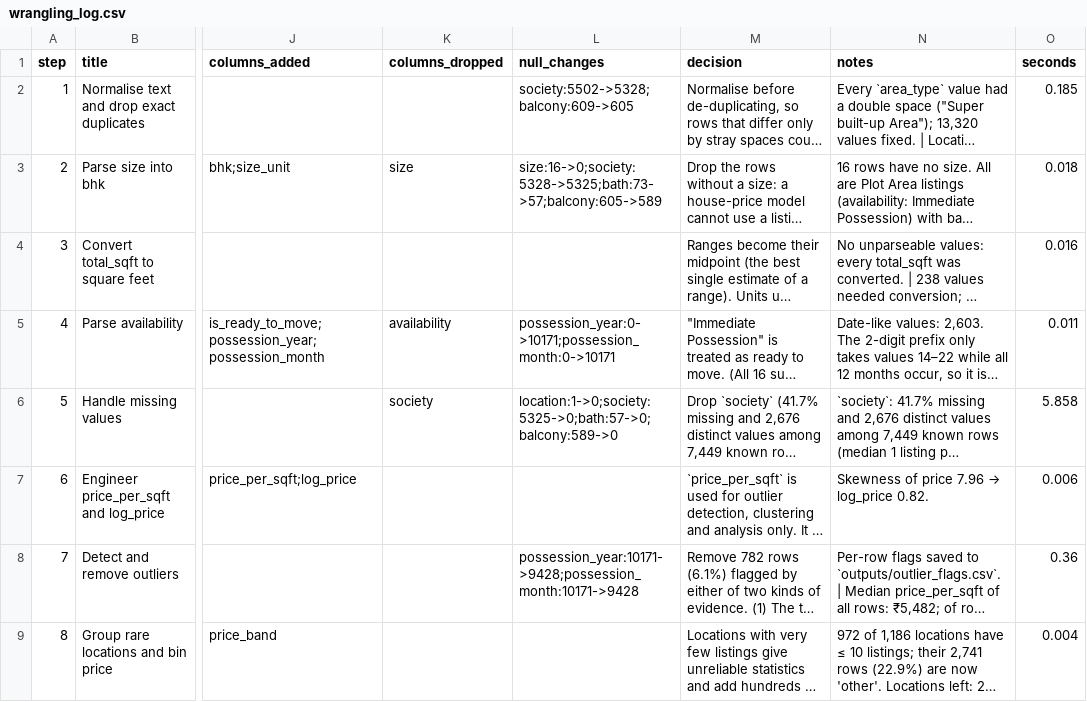
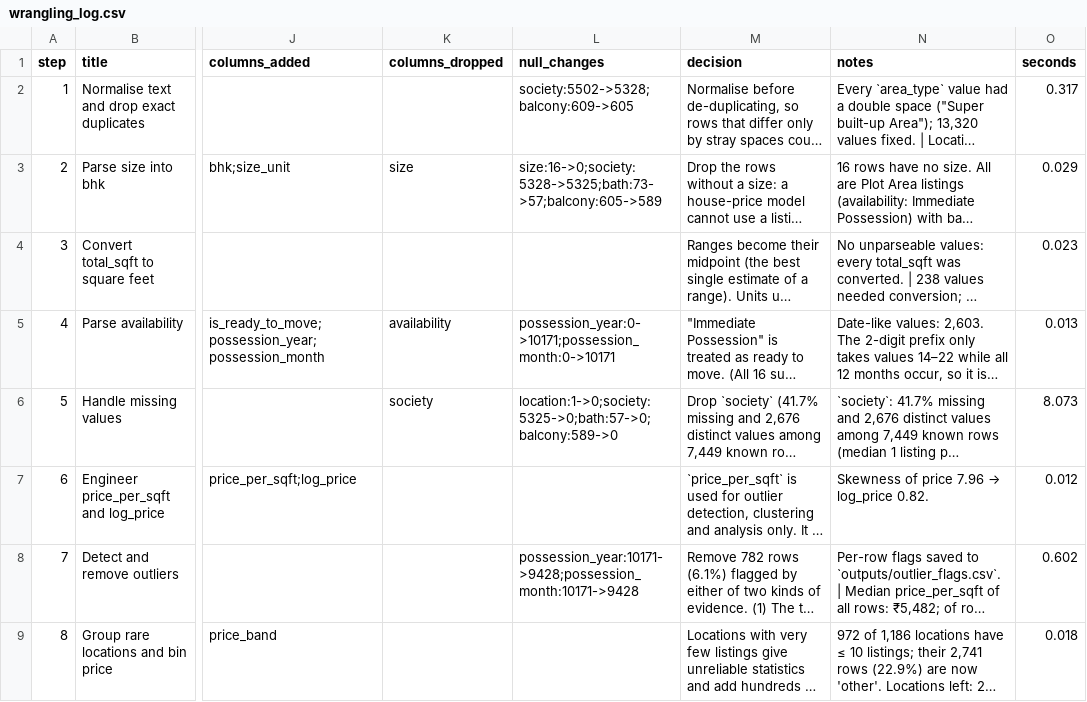
Before and after one commit to vybhavaditya2006/DMW-Project, a CSV file: reports/wrangling_log.csv, drawn as a sheet; only a part is shown, gaps mark what is left out; long unchanged cells end in …; the diff names each change by its address in the sheet, - before the commit and + after, or states it on an @@ line.

```diff
--- a/reports/wrangling_log.csv
+++ b/reports/wrangling_log.csv
-O2 (seconds): 0.185
+O2 (seconds): 0.317
-O3 (seconds): 0.018
+O3 (seconds): 0.029
-O4 (seconds): 0.016
+O4 (seconds): 0.023
-O5 (seconds): 0.011
+O5 (seconds): 0.013
-O6 (seconds): 5.858
+O6 (seconds): 8.073
-O7 (seconds): 0.006
+O7 (seconds): 0.012
-O8 (seconds): 0.36
+O8 (seconds): 0.602
-O9 (seconds): 0.004
+O9 (seconds): 0.018
```
Also changed, not shown: reports/association_algorithms.csv, reports/feature_selection.csv, 11 other files.
